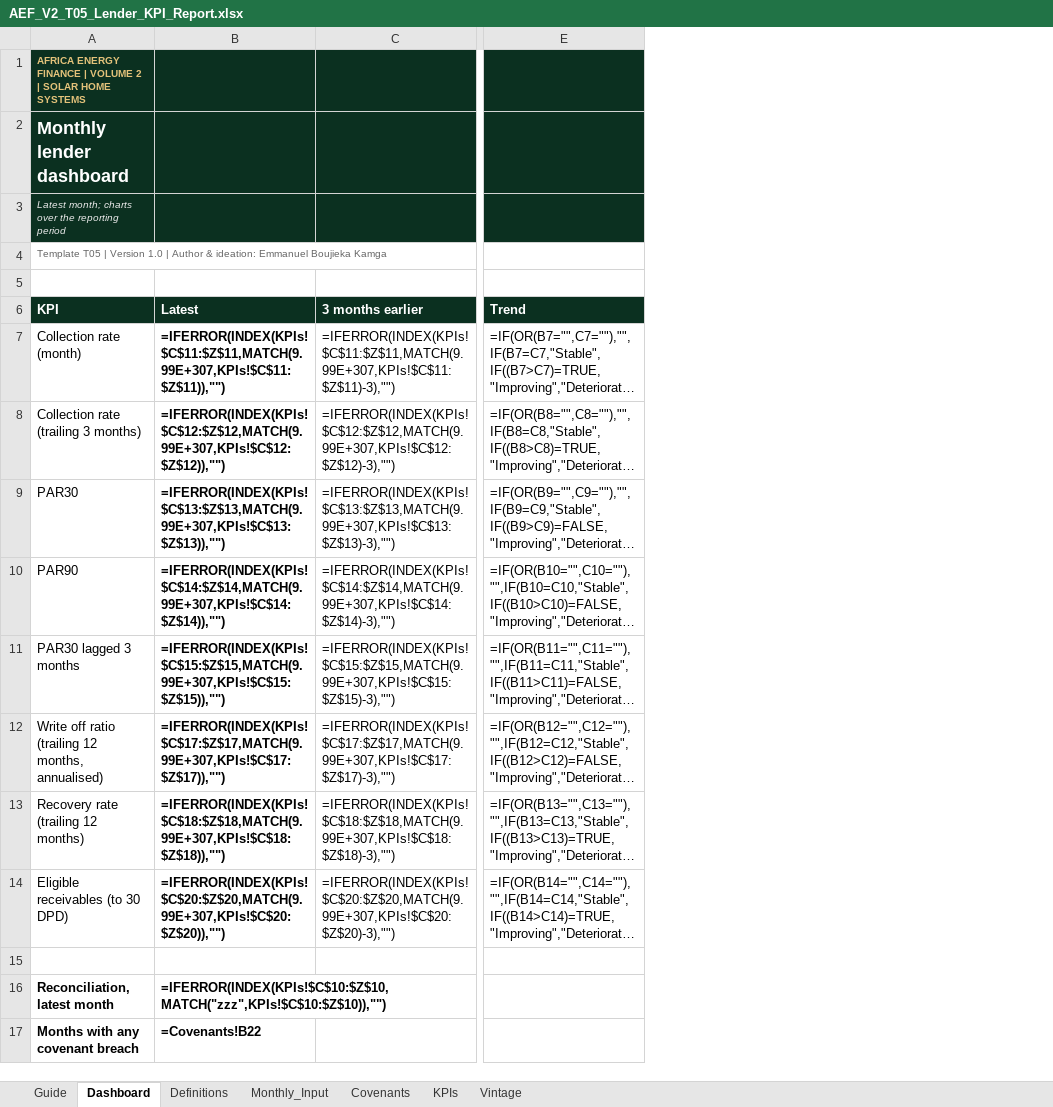
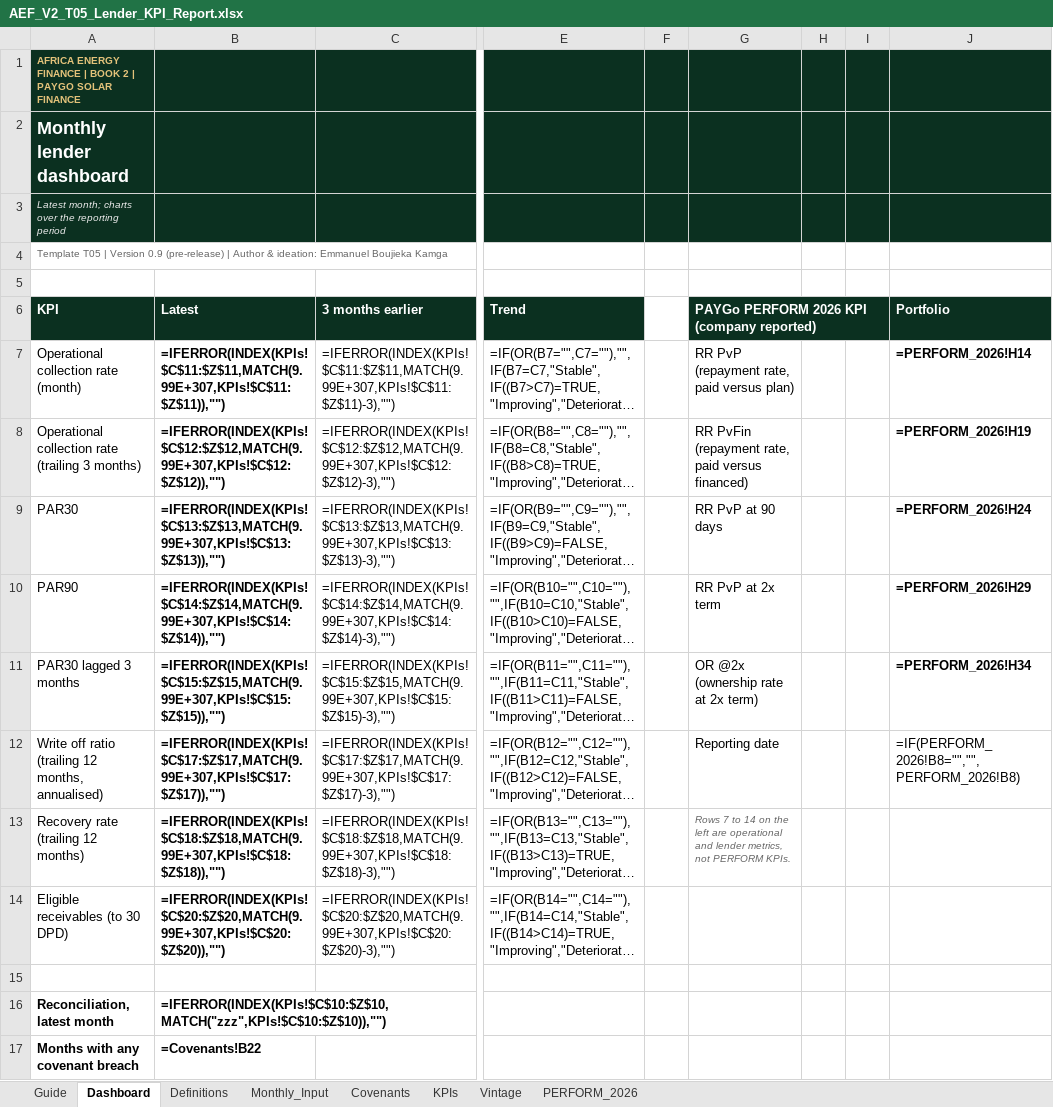
Before and after one commit to boujieka/Boujieka, an Excel workbook: volumes/02-solar-home-systems/templates/AEF_V2_T05_Lender_KPI_Report.xlsx, sheet Dashboard, drawn as a sheet; only a part is shown, gaps mark what is left out; long unchanged cells end in …; values as stored, in another font and other column widths than the file's, no borders; formulas without a stored value are shown as written; charts and pictures and conditional formats not drawn; the diff names each change by its address in the sheet, - before the commit and + after, or states it on an @@ line.

```diff
--- a/volumes/02-solar-home-systems/templates/AEF_V2_T05_Lender_KPI_Report.xlsx (sheet Dashboard)
+++ b/volumes/02-solar-home-systems/templates/AEF_V2_T05_Lender_KPI_Report.xlsx (sheet Dashboard)
+sheet tab: PERFORM_2026
+column F, empty
+column G, rows 6-13: PAYGo PERFORM 2026 KPI (company reported) | RR PvP (repayment rate, paid versus plan) | RR PvFin (repayment rate, paid versus financed) | RR PvP at 90 days | RR PvP at 2x term | OR @2x (ownership rate at 2x term) | Reporting date | Rows 7 to 14 on the left are operational and lender metrics, not PERFORM KPIs.
+column H, empty
+column I, empty
+column J (Portfolio), rows 7-12: =PERFORM_2026!H14 | =PERFORM_2026!H19 | =PERFORM_2026!H24 | =PERFORM_2026!H29 | =PERFORM_2026!H34 | =IF(PERFORM_2026!B8="","",PERFORM_2026!B8)
-A1 (KPI): …FINANCE | VOLUME 2 | SOLAR HOME SYSTEMS
+A1 (KPI): …FINANCE | BOOK 2 | PAYGO SOLAR FINANCE
-A4 (KPI): …| Version 1.0 | Author…
+A4 (KPI): …| Version 0.9 (pre-release) | Author…
-A7 (KPI): Collection rate (month)
+A7 (KPI): Operational collection rate (month)
-A8 (KPI): Collection rate (trailing 3 months)
+A8 (KPI): Operational collection rate (trailing 3 months)
```
Also changed, not shown: sheet Definitions, sheet Guide, sheet Vintage, sheet Covenants, sheet KPIs, sheet Monthly_Input, charts or pictures, volumes/02-solar-home-systems/decision-tools/AEF_V2_D3_Repayment_Curve_and_Calibration.xlsx, volumes/02-solar-home-systems/decision-tools/AEF_V2_D4_Receivables_Financing_Calculator.xlsx, 20 other files.
